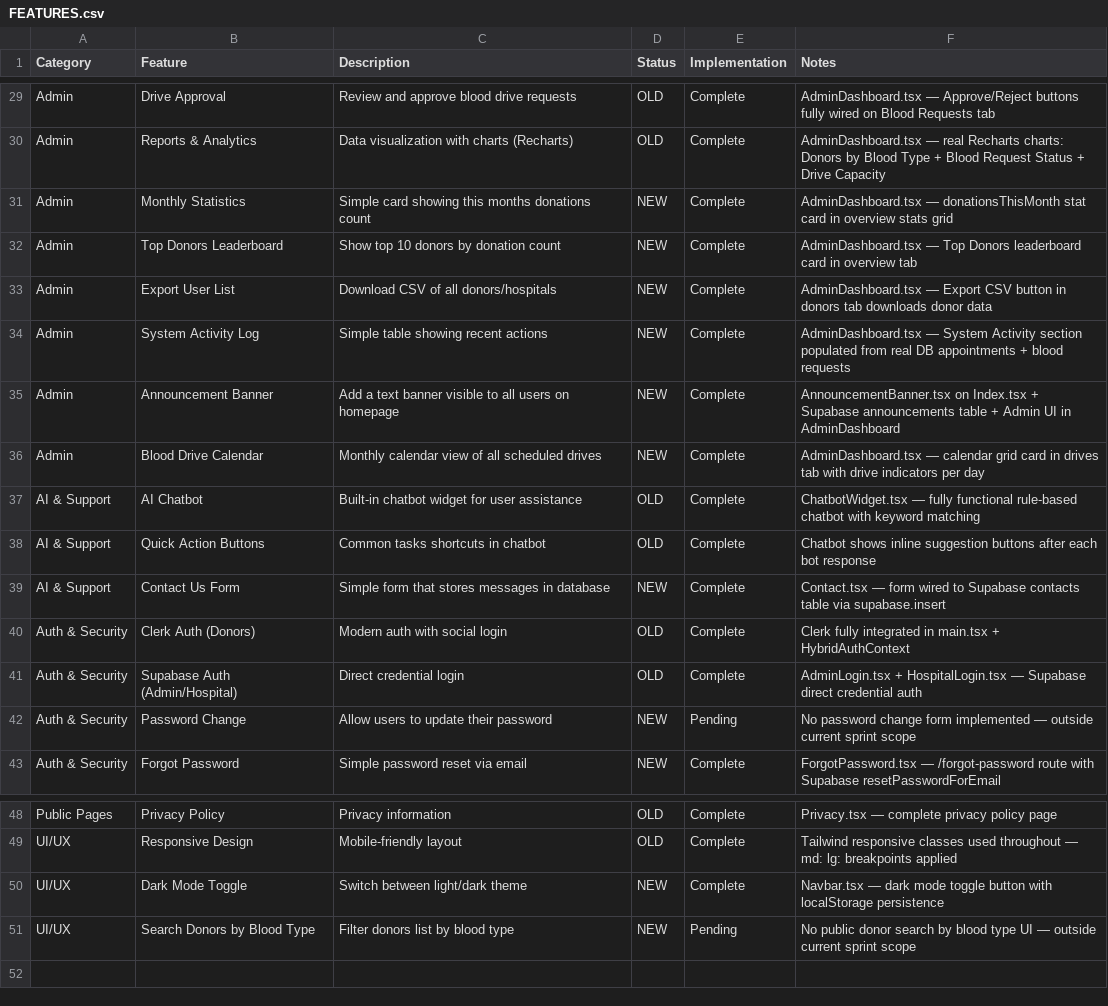
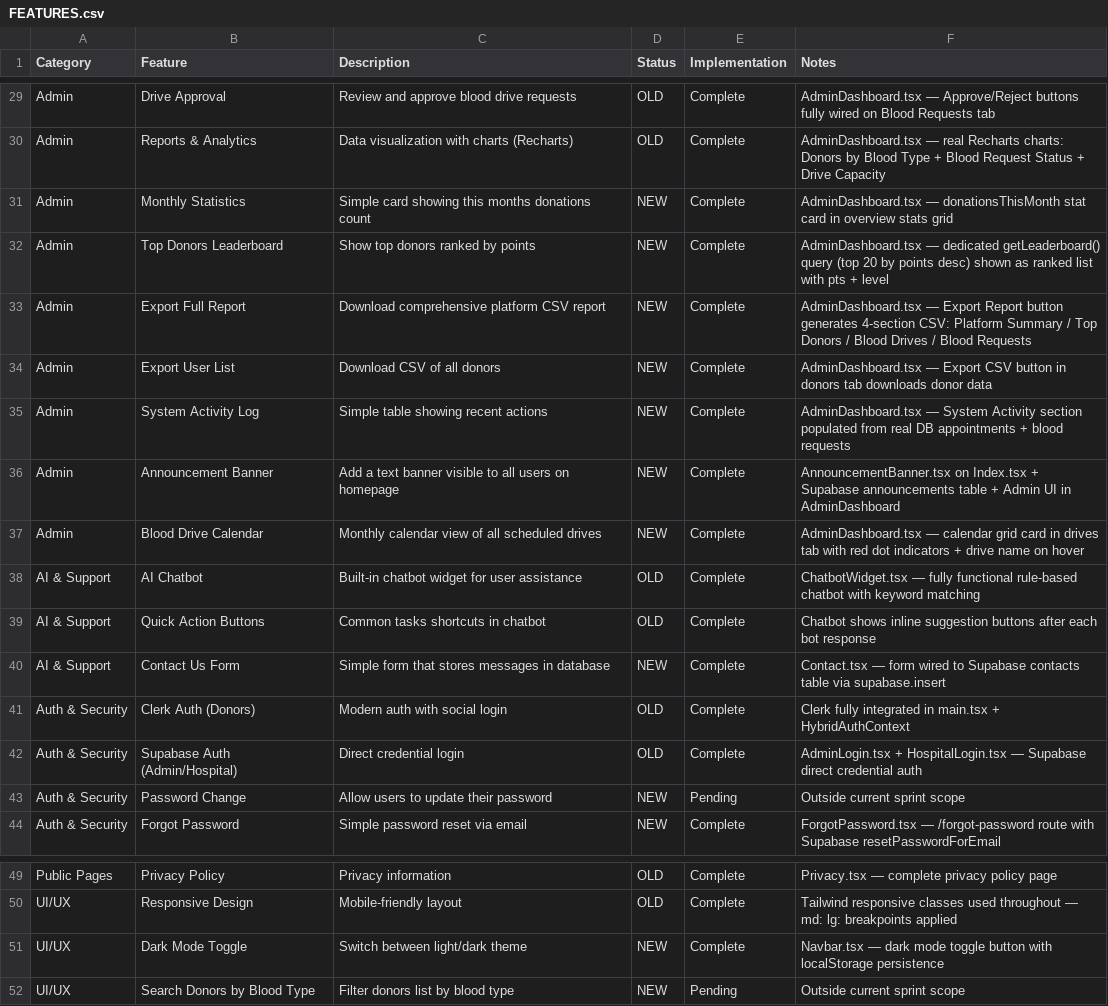
Before and after one commit to JainamKhara/drop-of-hope, a CSV file: FEATURES.csv, drawn as a sheet; only a part is shown, gaps mark what is left out.

```diff
--- a/FEATURES.csv
+++ b/FEATURES.csv
@@ -31,7 +31,8 @@ Admin,Reports & Analytics,Data visualization with charts (Recharts),OLD,Complete
 Admin,Monthly Statistics,Simple card showing this months donations count,NEW,Complete,AdminDashboard.tsx — donationsThisMonth stat card in overview stats grid
-Admin,Top Donors Leaderboard,Show top 10 donors by donation count,NEW,Complete,AdminDashboard.tsx — Top Donors leaderboard card in overview tab
-Admin,Export User List,Download CSV of all donors/hospitals,NEW,Complete,AdminDashboard.tsx — Export CSV button in donors tab downloads donor data
+Admin,Top Donors Leaderboard,Show top donors ranked by points,NEW,Complete,AdminDashboard.tsx — dedicated getLeaderboard() query (top 20 by points desc) shown as ranked list with pts + level
+Admin,Export Full Report,Download comprehensive platform CSV report,NEW,Complete,AdminDashboard.tsx — Export Report button generates 4-section CSV: Platform Summary / Top Donors / Blood Drives / Blood Requests
+Admin,Export User List,Download CSV of all donors,NEW,Complete,AdminDashboard.tsx — Export CSV button in donors tab downloads donor data
 Admin,System Activity Log,Simple table showing recent actions,NEW,Complete,AdminDashboard.tsx — System Activity section populated from real DB appointments + blood requests
 Admin,Announcement Banner,Add a text banner visible to all users on homepage,NEW,Complete,AnnouncementBanner.tsx on Index.tsx + Supabase announcements table + Admin UI in AdminDashboard
-Admin,Blood Drive Calendar,Monthly calendar view of all scheduled drives,NEW,Complete,AdminDashboard.tsx — calendar grid card in drives tab with drive indicators per day
+Admin,Blood Drive Calendar,Monthly calendar view of all scheduled drives,NEW,Complete,AdminDashboard.tsx — calendar grid card in drives tab with red dot indicators + drive name on hover
 AI & Support,AI Chatbot,Built-in chatbot widget for user assistance,OLD,Complete,ChatbotWidget.tsx — fully functional rule-based chatbot with keyword matching
@@ -41,3 +42,3 @@ Auth & Security,Clerk Auth (Donors),Modern auth with social login,OLD,Complete,C
 Auth & Security,Supabase Auth (Admin/Hospital),Direct credential login,OLD,Complete,AdminLogin.tsx + HospitalLogin.tsx — Supabase direct credential auth
-Auth & Security,Password Change,Allow users to update their password,NEW,Pending,No password change form implemented — outside current sprint scope
+Auth & Security,Password Change,Allow users to update their password,NEW,Pending,Outside current sprint scope
 Auth & Security,Forgot Password,Simple password reset via email,NEW,Complete,ForgotPassword.tsx — /forgot-password route with Supabase resetPasswordForEmail
@@ -50,2 +51,2 @@ UI/UX,Responsive Design,Mobile-friendly layout,OLD,Complete,Tailwind responsive
 UI/UX,Dark Mode Toggle,Switch between light/dark theme,NEW,Complete,Navbar.tsx — dark mode toggle button with localStorage persistence
-UI/UX,Search Donors by Blood Type,Filter donors list by blood type,NEW,Pending,No public donor search by blood type UI — outside current sprint scope
+UI/UX,Search Donors by Blood Type,Filter donors list by blood type,NEW,Pending,Outside current sprint scope
```
Also changed, not shown: 4 other files.
